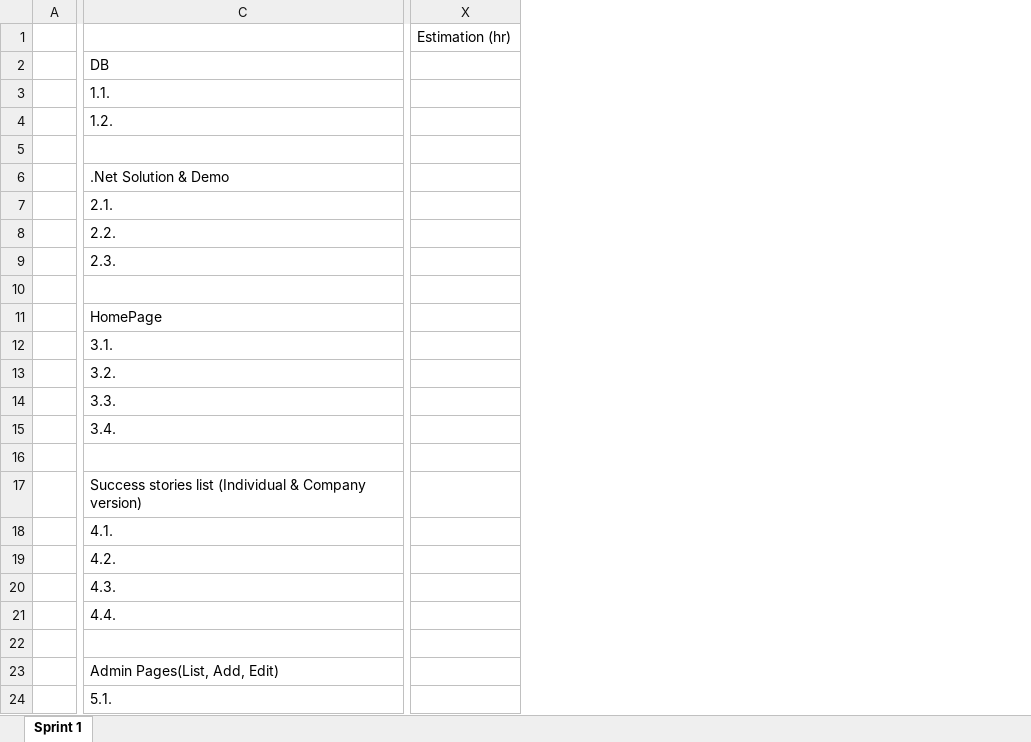
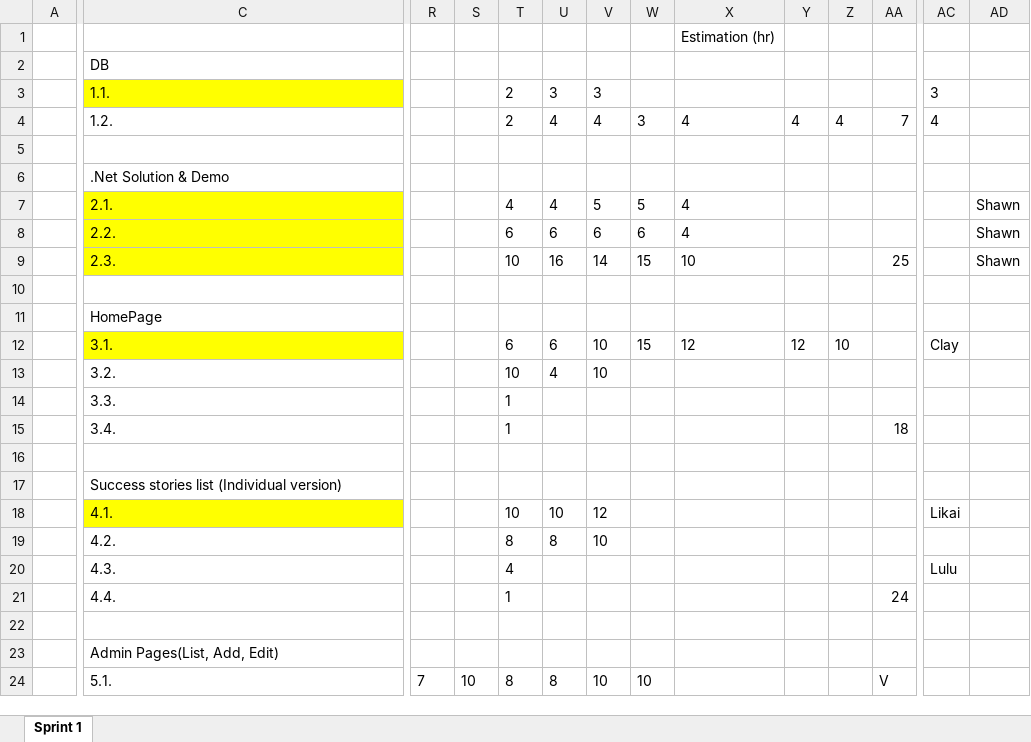
Before and after one commit to yadwinds/761_VEL, an Excel workbook: PCB/02 Plans & Actuals/2.2_WBS & Sprint plan/Task break-down_sprint(1).xlsx, sheet Sprint 1, drawn as a sheet; only a part is shown, gaps mark what is left out; values as stored, in another font and other column widths than the file's, no borders; the diff covers the shown part only; the diff names each change by its address in the sheet, - before the commit and + after, or states it on an @@ line.

Commit message:
Add Task break down with assignment Add Draft version of Test Template v1.0

```diff
--- a/PCB/02 Plans & Actuals/2.2_WBS & Sprint plan/Task break-down_sprint(1).xlsx (sheet Sprint 1)
+++ b/PCB/02 Plans & Actuals/2.2_WBS & Sprint plan/Task break-down_sprint(1).xlsx (sheet Sprint 1)
+column R, row 24: 7
+column S, row 24: 10
+column T, rows 3-24: 2 | 2 |  |  | 4 | 6 | 10 |  |  | 6 | 10 | 1 | 1 |  |  | 10 | 8 | 4 | 1 |  |  | 8
+column U, rows 3-24: 3 | 4 |  |  | 4 | 6 | 16 |  |  | 6 | 4 |  |  |  |  | 10 | 8 |  |  |  |  | 8
+column V, rows 3-24: 3 | 4 |  |  | 5 | 6 | 14 |  |  | 10 | 10 |  |  |  |  | 12 | 10 |  |  |  |  | 10
+column W, rows 4-24: 3 |  |  | 5 | 6 | 15 |  |  | 15 |  |  |  |  |  |  |  |  |  |  |  | 10
+column Y, rows 4-12: 4 |  |  |  |  |  |  |  | 12
+column Z, rows 4-12: 4 |  |  |  |  |  |  |  | 10
+column AA, rows 4-24: 7 |  |  |  |  | 25 |  |  |  |  |  | 18 |  |  |  |  |  | 24 |  |  | V
+column AC, rows 3-20: 3 | 4 |  |  |  |  |  |  |  | Clay |  |  |  |  |  | Likai |  | Lulu
+column AD, rows 7-9: all Shawn
-C3 fill: none
+C3 fill: #FFFF00
-X4: (empty)
+X4: 4
-C7:C9 fill: none
+C7:C9 fill: #FFFF00
-X7:X8: (empty)
+X7:X8: 4
-X9: (empty)
+X9: 10
-C12 fill: none
+C12 fill: #FFFF00
-X12: (empty)
+X12: 12
-C17: …list (Individual & Company version)
+C17: …list (Individual version)
-C18 fill: none
+C18 fill: #FFFF00
```
Also changed, not shown: 2 added columns, 11 removed columns and 4 edited cells elsewhere in this sheet, 2 other files.
